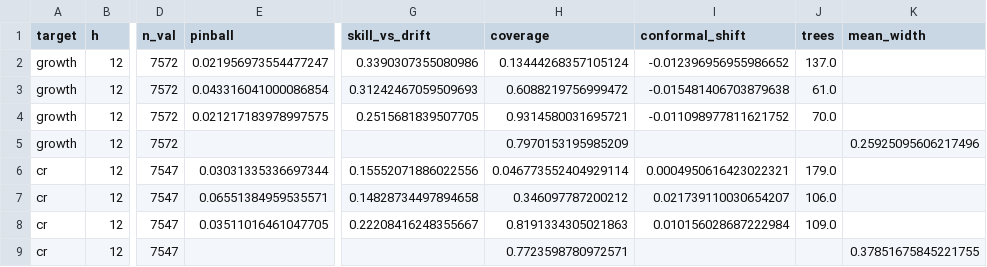
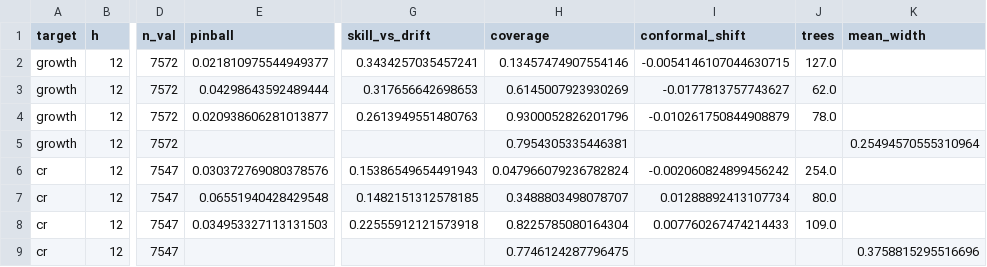
Before and after one commit to ArnavGoel98/CourtSight, a CSV file: results/ddl_2010_2018/validation_metrics.csv, drawn as a sheet; only a part is shown, gaps mark what is left out; the diff names each change by its address in the sheet, - before the commit and + after, or states it on an @@ line.

```diff
--- a/results/ddl_2010_2018/validation_metrics.csv
+++ b/results/ddl_2010_2018/validation_metrics.csv
-E2 (pinball): 0.021956973554477247
+E2 (pinball): 0.021810975544949377
-G2 (skill_vs_drift): 0.3390307355080986
+G2 (skill_vs_drift): 0.3434257035457241
-H2 (coverage): 0.13444268357105124
+H2 (coverage): 0.13457474907554146
-I2 (conformal_shift): -0.012396956955986652
+I2 (conformal_shift): -0.0054146107044630715
-J2 (trees): 137.0
+J2 (trees): 127.0
-E3 (pinball): 0.043316041000086854
+E3 (pinball): 0.04298643592489444
-G3 (skill_vs_drift): 0.31242467059509693
+G3 (skill_vs_drift): 0.317656642698653
-H3 (coverage): 0.6088219756999472
+H3 (coverage): 0.6145007923930269
-I3 (conformal_shift): -0.015481406703879638
+I3 (conformal_shift): -0.0177813757743627
-J3 (trees): 61.0
+J3 (trees): 62.0
-E4 (pinball): 0.021217183978997575
+E4 (pinball): 0.020938606281013877
-G4 (skill_vs_drift): 0.2515681839507705
+G4 (skill_vs_drift): 0.2613949551480763
-H4 (coverage): 0.9314580031695721
+H4 (coverage): 0.9300052826201796
-I4 (conformal_shift): -0.011098977811621752
+I4 (conformal_shift): -0.010261750844908879
-J4 (trees): 70.0
+J4 (trees): 78.0
-H5 (coverage): 0.7970153195985209
+H5 (coverage): 0.7954305335446381
-K5 (mean_width): 0.25925095606217496
+K5 (mean_width): 0.25494570555310964
-E6 (pinball): 0.03031335336697344
+E6 (pinball): 0.030372769080378576
-G6 (skill_vs_drift): 0.15552071886022556
+G6 (skill_vs_drift): 0.15386549654491943
-H6 (coverage): 0.046773552404929114
+H6 (coverage): 0.047966079236782824
-I6 (conformal_shift): 0.0004950616423022321
+I6 (conformal_shift): -0.002060824899456242
-J6 (trees): 179.0
+J6 (trees): 254.0
-E7 (pinball): 0.06551384959535571
+E7 (pinball): 0.06551940428429548
-G7 (skill_vs_drift): 0.14828734497894658
+G7 (skill_vs_drift): 0.1482151312578185
-H7 (coverage): 0.346097787200212
+H7 (coverage): 0.3488803498078707
-I7 (conformal_shift): 0.021739110030654207
+I7 (conformal_shift): 0.01288892413107734
-J7 (trees): 106.0
+J7 (trees): 80.0
-E8 (pinball): 0.03511016461047705
+E8 (pinball): 0.034953327113131503
-G8 (skill_vs_drift): 0.22208416248355667
+G8 (skill_vs_drift): 0.22555912121573918
-H8 (coverage): 0.8191334305021863
+H8 (coverage): 0.8225785080164304
-I8 (conformal_shift): 0.010156028687222984
+I8 (conformal_shift): 0.007760267474214433
-H9 (coverage): 0.7723598780972571
+H9 (coverage): 0.7746124287796475
-K9 (mean_width): 0.37851675845221755
+K9 (mean_width): 0.3758815295516696
```
Also changed, not shown: results/ddl_2010_2018/drivers_flagged.csv, results/ddl_2010_2018/forecasts.csv, 13 other files.
